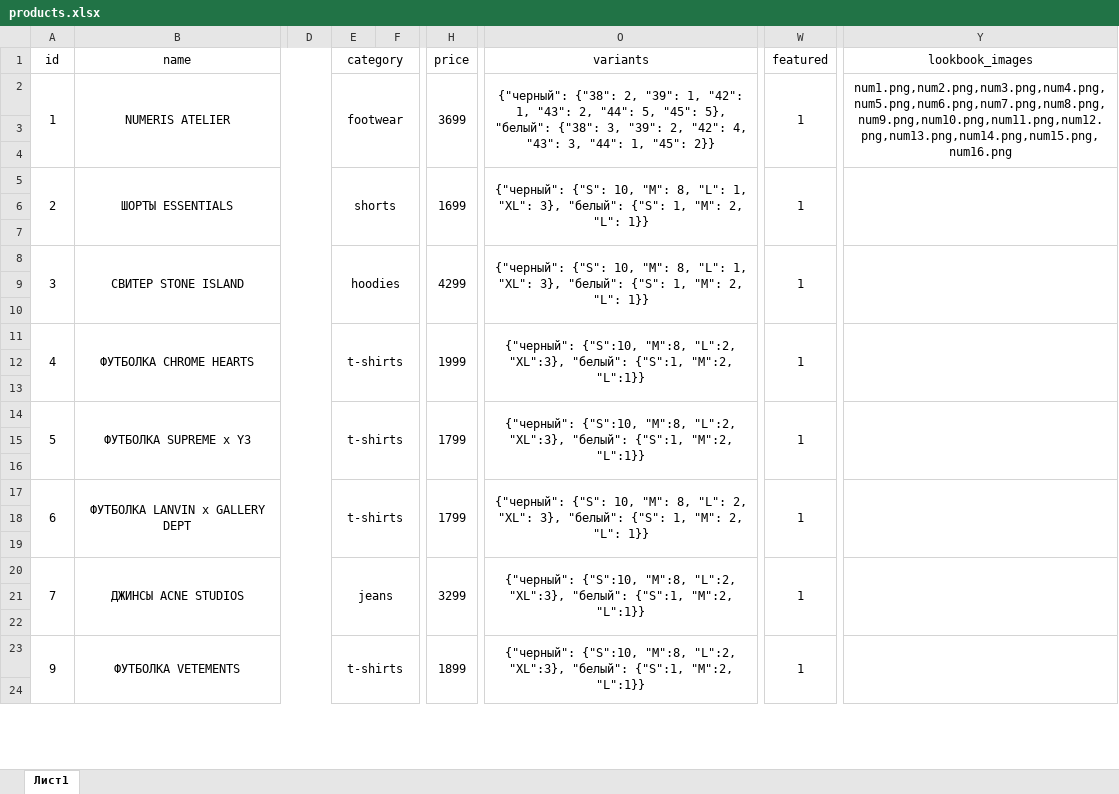
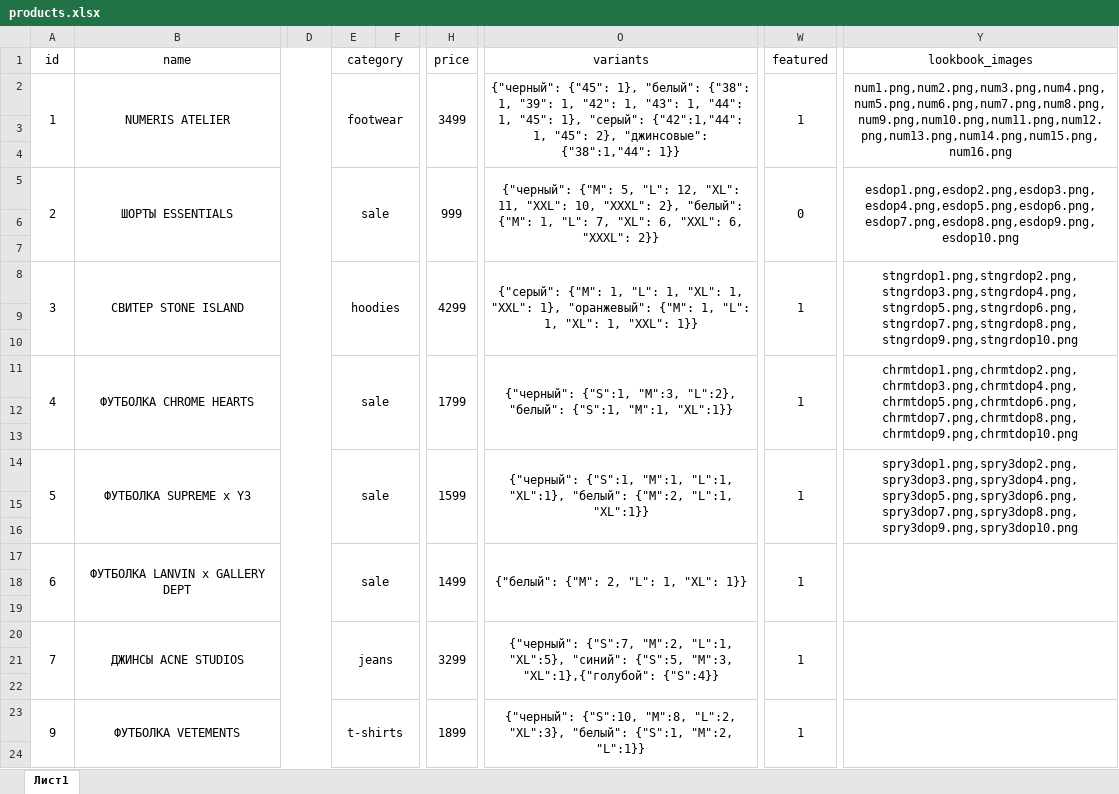
Before and after one commit to secretstuff564-byte/secret_stuff_miniapp, an Excel workbook: products.xlsx, sheet Лист1, drawn as a sheet; only a part is shown, gaps mark what is left out; values as stored, in another font and other column widths than the file's, no borders; the diff names each change by its address in the sheet, - before the commit and + after, or states it on an @@ line.

Commit message:
1
1

```diff
--- a/products.xlsx (sheet Лист1)
+++ b/products.xlsx (sheet Лист1)
-H2 (price): 3699
+H2 (price): 3499
-O2 (variants): {"черный": {"38": 2, "39": 1, "42": 1, "43": 2, "44": 5, "45": 5}, "белый": {"38": 3, "39": 2, "42": 4, "43": 3, "44": 1, "45": 2}}
+O2 (variants): {"черный": {"45": 1}, "белый": {"38": 1, "39": 1, "42": 1, "43": 1, "44": 1, "45": 1}, "серый": {"42":1,"44": 1, "45": 2}, "джинсовые": {"38":1,"44": 1}}
-E5 (category): shorts
+E5 (category): sale
-H5 (price): 1699
+H5 (price): 999
-O5 (variants): {"черный": {"S": 10, "M": 8, "L": 1, "XL": 3}, "белый": {"S": 1, "M": 2, "L": 1}}
+O5 (variants): {"черный": {"M": 5, "L": 12, "XL": 11, "XXL": 10, "XXXL": 2}, "белый": {"M": 1, "L": 7, "XL": 6, "XXL": 6, "XXXL": 2}}
-W5 (featured): 1
+W5 (featured): 0
-Y5 (lookbook_images): (empty)
+Y5 (lookbook_images): esdop1.png,esdop2.png,esdop3.png,esdop4.png,esdop5.png,esdop6.png,esdop7.png,esdop8.png,esdop9.png,esdop10.png
-O8 (variants): {"черный": {"S": 10, "M": 8, "L": 1, "XL": 3}, "белый": {"S": 1, "M": 2, "L": 1}}
+O8 (variants): {"серый": {"M": 1, "L": 1, "XL": 1, "XXL": 1}, "оранжевый": {"M": 1, "L": 1, "XL": 1, "XXL": 1}}
-Y8 (lookbook_images): (empty)
+Y8 (lookbook_images): stngrdop1.png,stngrdop2.png,stngrdop3.png,stngrdop4.png,stngrdop5.png,stngrdop6.png,stngrdop7.png,stngrdop8.png,stngrdop9.png,stngrdop10.png
-E11 (category): t-shirts
+E11 (category): sale
-H11 (price): 1999
+H11 (price): 1799
-O11 (variants): {"черный": {"S":10, "M":8, "L":2, "XL":3}, "белый": {"S":1, "M":2, "L":1}}
+O11 (variants): {"черный": {"S":1, "M":3, "L":2}, "белый": {"S":1, "M":1, "XL":1}}
-Y11 (lookbook_images): (empty)
+Y11 (lookbook_images): chrmtdop1.png,chrmtdop2.png,chrmtdop3.png,chrmtdop4.png,chrmtdop5.png,chrmtdop6.png,chrmtdop7.png,chrmtdop8.png,chrmtdop9.png,chrmtdop10.png
-E14 (category): t-shirts
+E14 (category): sale
-H14 (price): 1799
+H14 (price): 1599
-O14 (variants): {"черный": {"S":10, "M":8, "L":2, "XL":3}, "белый": {"S":1, "M":2, "L":1}}
+O14 (variants): {"черный": {"S":1, "M":1, "L":1, "XL":1}, "белый": {"M":2, "L":1, "XL":1}}
-Y14 (lookbook_images): (empty)
+Y14 (lookbook_images): spry3dop1.png,spry3dop2.png,spry3dop3.png,spry3dop4.png,spry3dop5.png,spry3dop6.png,spry3dop7.png,spry3dop8.png,spry3dop9.png,spry3dop10.png
-E17 (category): t-shirts
+E17 (category): sale
-H17 (price): 1799
+H17 (price): 1499
-O17 (variants): {"черный": {"S": 10, "M": 8, "L": 2, "XL": 3}, "белый": {"S": 1, "M": 2, "L": 1}}
+O17 (variants): {"белый": {"M": 2, "L": 1, "XL": 1}}
-O20 (variants): {"черный": {"S":10, "M":8, "L":2, "XL":3}, "белый": {"S":1, "M":2, "L":1}}
+O20 (variants): {"черный": {"S":7, "M":2, "L":1, "XL":5}, "синий": {"S":5, "M":3, "XL":1},{"голубой": {"S":4}}
```
